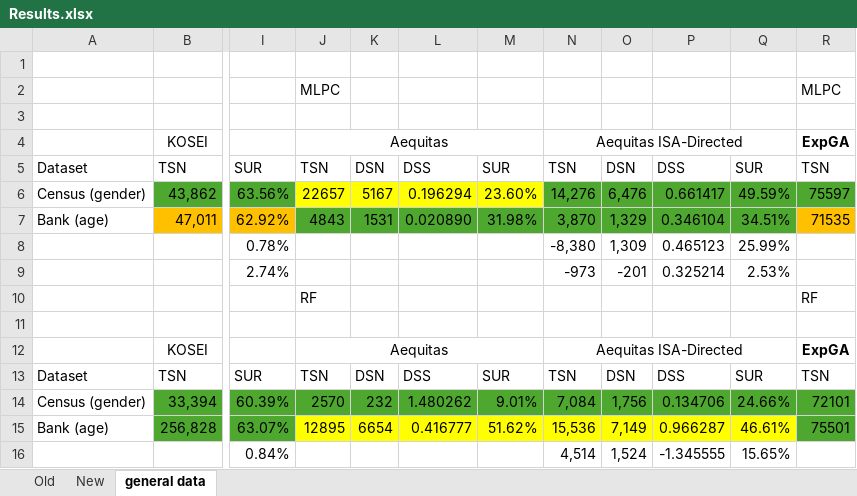
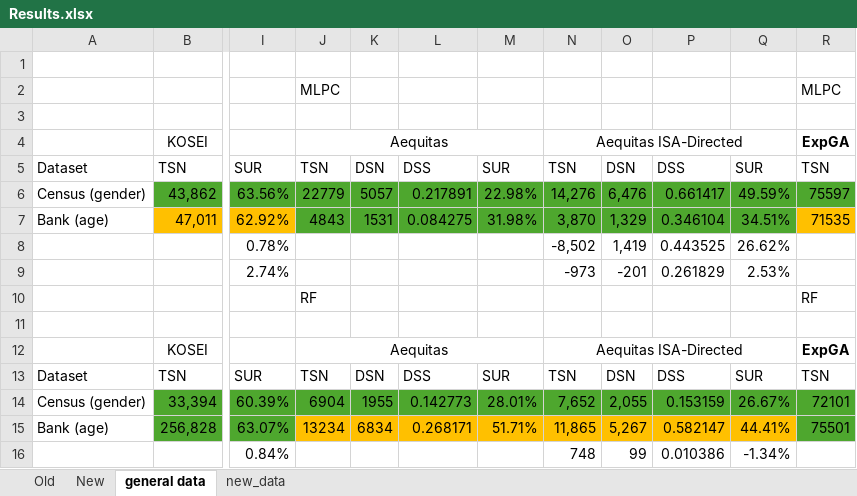
Before and after one commit to timjordanRe/Honours-Final, an Excel workbook: Results.xlsx, sheet general data, drawn as a sheet; only a part is shown, gaps mark what is left out; values as stored, in another font and other column widths than the file's, no borders; the diff covers the shown part only; the diff names each change by its address in the sheet, - before the commit and + after, or states it on an @@ line.

Commit message:
updated data

```diff
--- a/Results.xlsx (sheet general data)
+++ b/Results.xlsx (sheet general data)
+sheet tab: new_data
-J6: 22657
+J6: 22779
-J6:M6 fill: #FFFF00
+J6:M6 fill: #4EA72E
-K6: 5167
+K6: 5057
-L6: 0.196294
+L6: 0.217891
-M6: 23.60%
+M6: 22.98%
-L7: 0.020890
+L7: 0.084275
-N8: -8,380
+N8: -8,502
-O8: 1,309
+O8: 1,419
-P8: 0.465123
+P8: 0.443525
-Q8: 25.99%
+Q8: 26.62%
-P9: 0.325214
+P9: 0.261829
-J14: 2570
+J14: 6904
-K14: 232
+K14: 1955
-L14: 1.480262
+L14: 0.142773
-M14: 9.01%
+M14: 28.01%
-N14: 7,084
+N14: 7,652
-O14: 1,756
+O14: 2,055
-P14: 0.134706
+P14: 0.153159
-Q14: 24.66%
+Q14: 26.67%
-J15: 12895
+J15: 13234
-J15:Q15 fill: #FFFF00
+J15:Q15 fill: #FFC000
-K15: 6654
+K15: 6834
-L15: 0.416777
+L15: 0.268171
-M15: 51.62%
+M15: 51.71%
-N15: 15,536
+N15: 11,865
-O15: 7,149
+O15: 5,267
-P15: 0.966287
+P15: 0.582147
-Q15: 46.61%
+Q15: 44.41%
-N16: 4,514
+N16: 748
-O16: 1,524
+O16: 99
-P16: -1.345555
+P16: 0.010386
-Q16: 15.65%
+Q16: -1.34%
```
Also changed, not shown: 4 edited cells and cell formats elsewhere in this sheet.
